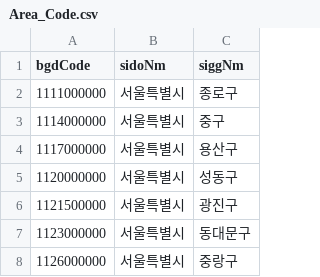
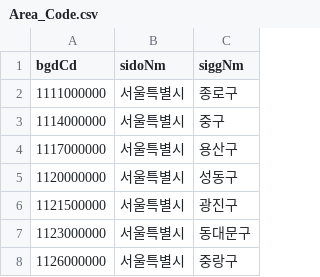
Before and after one commit to HelloDataScience/Datasets, a CSV file: Area_Code.csv, drawn as a sheet; only a part is shown.

Commit message:
Add files via upload

```diff
--- a/Area_Code.csv
+++ b/Area_Code.csv
@@ -1,2 +1,2 @@
-bgdCode,sidoNm,siggNm
+bgdCd,sidoNm,siggNm
 1111000000,서울특별시,종로구
```
